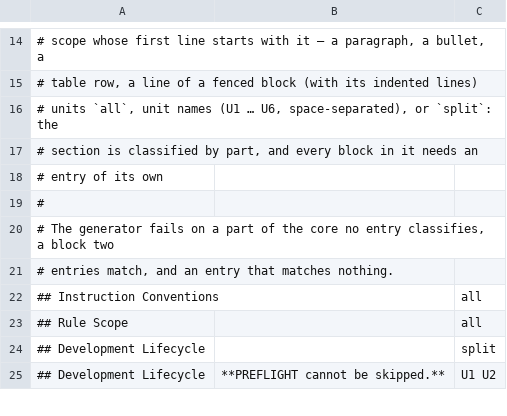
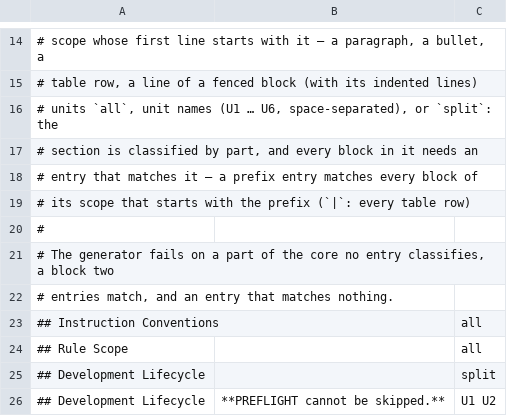
Before and after one commit to Munsik-Park/autoflow, a TSV file: scripts/skills/core-units.tsv, drawn as a sheet; only a part is shown, gaps mark what is left out.

Commit message:
fix(#464): K1 reads every classification entry; the inheritance claims made exact
- verify-skill-bodies K1: a tab-separated row was read with IFS, which folds
  the empty prefix column, so every section entry was skipped; rows are now
  split by parameter expansion, a prefix is looked up inside its scope (the
  Unit references rows), and a section entry's first body line is read too.
  74 entries read (was 51); a body missing ## Evaluation System or carrying
  ### PR Wait Rule outside U1/U6 is now caught.
- ADR-0032 > Positive and the classification header state that a block an
  existing prefix entry matches takes that entry's units.

Next: CI green; the reply to the external finding is corrected

```diff
--- a/scripts/skills/core-units.tsv
+++ b/scripts/skills/core-units.tsv
@@ -17,3 +17,4 @@
 #            section is classified by part, and every block in it needs an
-#            entry of its own
+#            entry that matches it — a prefix entry matches every block of
+#            its scope that starts with the prefix (`|`: every table row)
 #
```
Also changed, not shown: 2 other files.
